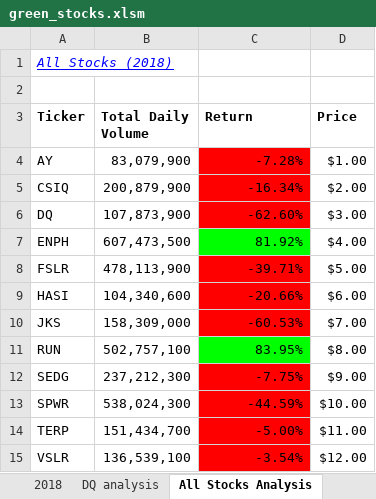
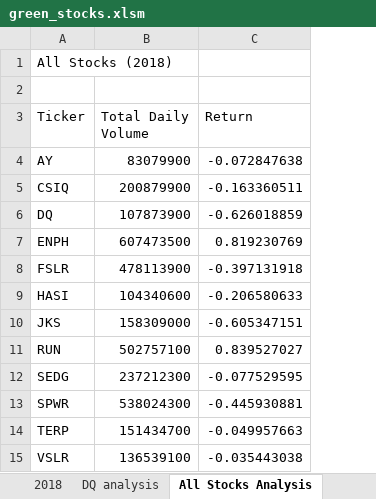
Before and after one commit to fabeza/stock-analysis, an Excel workbook: green_stocks.xlsm, sheet All Stocks Analysis, drawn as a sheet; values as stored, in another font and other column widths than the file's, no borders; charts and pictures not drawn; the diff names each change by its address in the sheet, - before the commit and + after, or states it on an @@ line.

Commit message:
Analysis can be run for Any Year

```diff
--- a/green_stocks.xlsm (sheet All Stocks Analysis)
+++ b/green_stocks.xlsm (sheet All Stocks Analysis)
-column D (Price), rows 4-15: $1.00 | $2.00 | $3.00 | $4.00 | $5.00 | $6.00 | $7.00 | $8.00 | $9.00 | $10.00 | $11.00 | $12.00
@@ A1 italic: on → off, underline: on → off, text colour: #0000FF → black @@
-A3:C3 bold: on
+A3:C3 bold: off
-B4 (Total Daily Volume): 83,079,900
+B4 (Total Daily Volume): 83079900
-C4 (Return): -7.28%
+C4 (Return): -0.072847638
-C4:C6 fill: #FF0000
+C4:C6 fill: none
-B5 (Total Daily Volume): 200,879,900
+B5 (Total Daily Volume): 200879900
-C5 (Return): -16.34%
+C5 (Return): -0.163360511
-B6 (Total Daily Volume): 107,873,900
+B6 (Total Daily Volume): 107873900
-C6 (Return): -62.60%
+C6 (Return): -0.626018859
-B7 (Total Daily Volume): 607,473,500
+B7 (Total Daily Volume): 607473500
-C7 (Return): 81.92%
+C7 (Return): 0.819230769
-C7 fill: #00FF00
+C7 fill: none
-B8 (Total Daily Volume): 478,113,900
+B8 (Total Daily Volume): 478113900
-C8 (Return): -39.71%
+C8 (Return): -0.397131918
-C8:C10 fill: #FF0000
+C8:C10 fill: none
-B9 (Total Daily Volume): 104,340,600
+B9 (Total Daily Volume): 104340600
-C9 (Return): -20.66%
+C9 (Return): -0.206580633
-B10 (Total Daily Volume): 158,309,000
+B10 (Total Daily Volume): 158309000
-C10 (Return): -60.53%
+C10 (Return): -0.605347151
-B11 (Total Daily Volume): 502,757,100
+B11 (Total Daily Volume): 502757100
-C11 (Return): 83.95%
+C11 (Return): 0.839527027
-C11 fill: #00FF00
+C11 fill: none
-B12 (Total Daily Volume): 237,212,300
+B12 (Total Daily Volume): 237212300
-C12 (Return): -7.75%
+C12 (Return): -0.077529595
-C12:C15 fill: #FF0000
+C12:C15 fill: none
-B13 (Total Daily Volume): 538,024,300
+B13 (Total Daily Volume): 538024300
-C13 (Return): -44.59%
+C13 (Return): -0.445930881
-B14 (Total Daily Volume): 151,434,700
+B14 (Total Daily Volume): 151434700
-C14 (Return): -5.00%
+C14 (Return): -0.049957663
-B15 (Total Daily Volume): 136,539,100
+B15 (Total Daily Volume): 136539100
-C15 (Return): -3.54%
+C15 (Return): -0.035443038
```
Also changed, not shown: other sheet tabs, charts or pictures.
